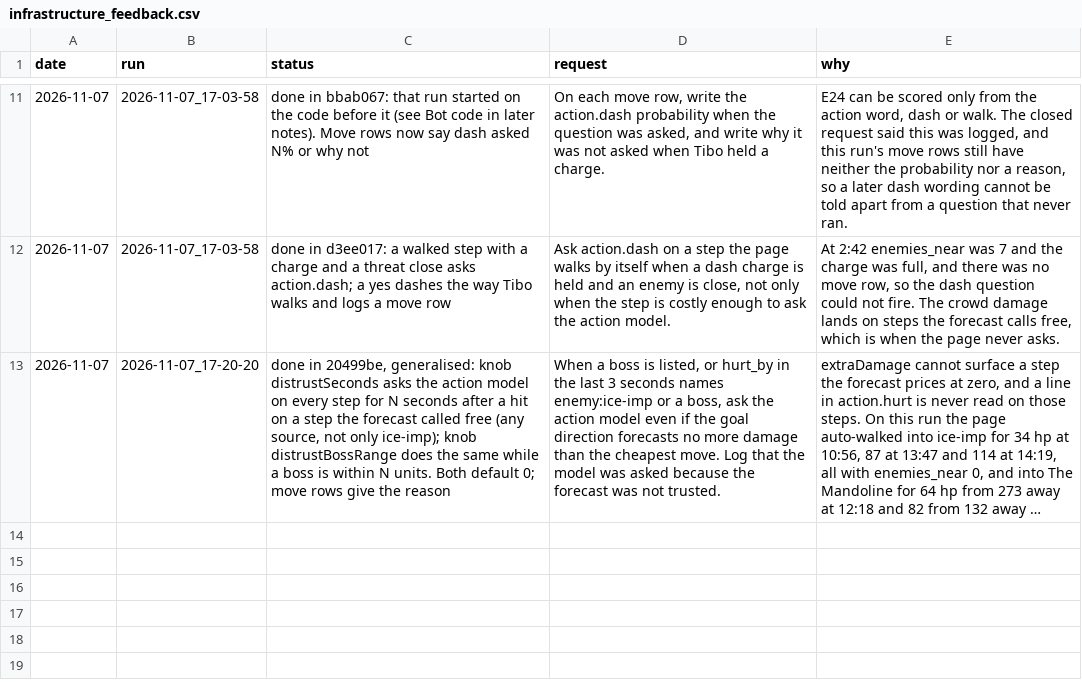
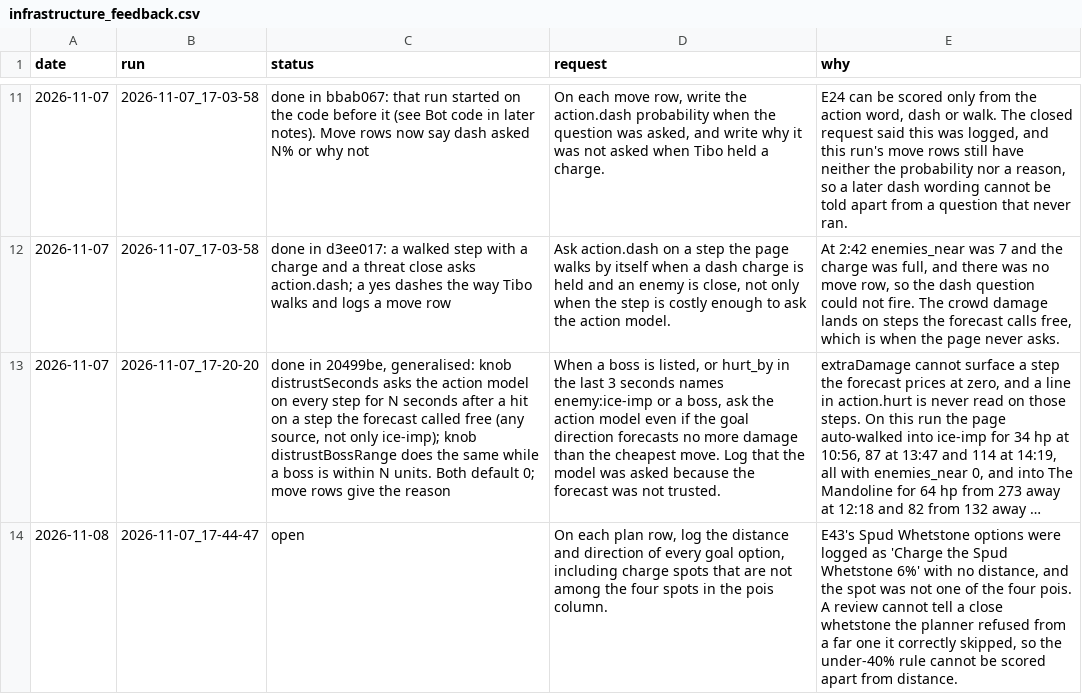
Before and after one commit to smirea/tibobit, a CSV file: gameplay/infrastructure_feedback.csv, drawn as a sheet; only a part is shown, gaps mark what is left out; long unchanged cells end in …; the diff names each change by its address in the sheet, - before the commit and + after, or states it on an @@ line.

```diff
--- a/gameplay/infrastructure_feedback.csv
+++ b/gameplay/infrastructure_feedback.csv
+row 14: 2026-11-08 | 2026-11-07_17-44-47 | open | On each plan row, log the distance and direction of every goal option, including charge spots that are not among the four spots in the pois column. | E43's Spud Whetstone options were logged as 'Charge the Spud Whetstone 6%' with no distance, and the spot was not one of the four pois. A review cannot tell a close whetstone the planner refused from a far one it correctly skipped, so the under-40% rule cannot be scored apart from distance.
```
Also changed, not shown: gameplay/beliefs.csv, gameplay/experiments.csv, 1 other file.
